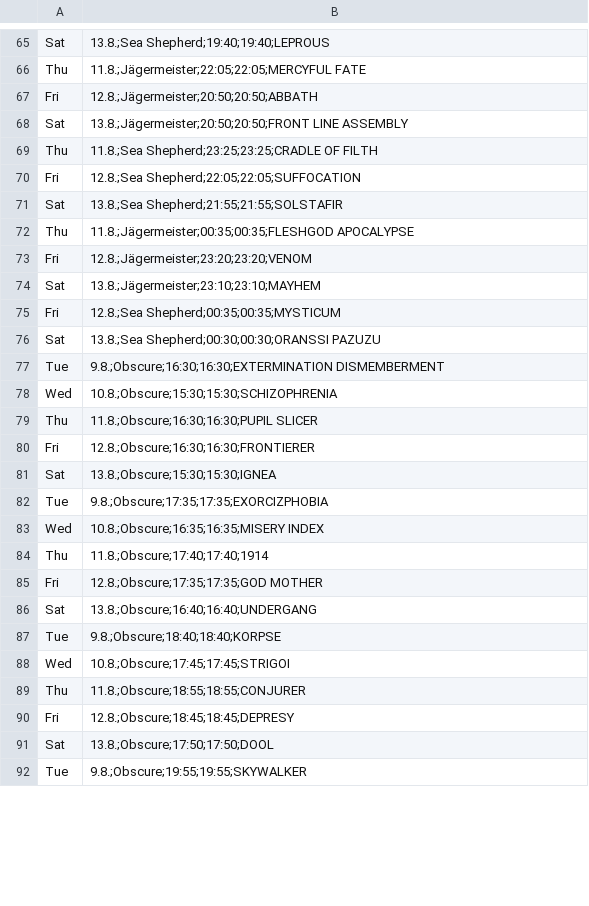
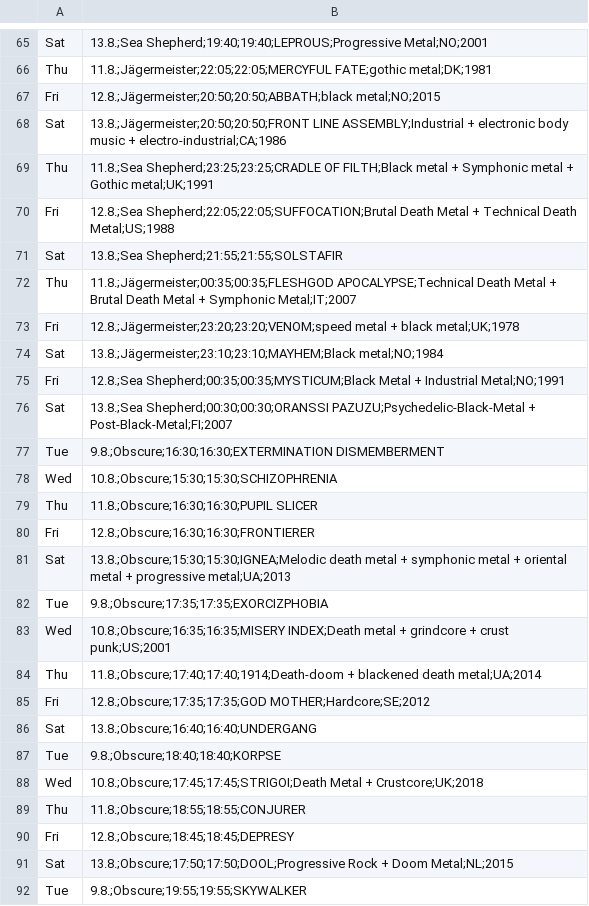
Before and after one commit to n-st/running-order-ba2022, a CSV file: running-order.csv, drawn as a sheet; only a part is shown, gaps mark what is left out; the diff covers the shown part only; the diff names each change by its address in the sheet, - before the commit and + after, or states it on an @@ line.

```diff
--- a/running-order.csv
+++ b/running-order.csv
-B65: 13.8.;Sea Shepherd;19:40;19:40;LEPROUS
+B65: 13.8.;Sea Shepherd;19:40;19:40;LEPROUS;Progressive Metal;NO;2001
-B66: 11.8.;Jägermeister;22:05;22:05;MERCYFUL FATE
+B66: 11.8.;Jägermeister;22:05;22:05;MERCYFUL FATE;gothic metal;DK;1981
-B67: 12.8.;Jägermeister;20:50;20:50;ABBATH
+B67: 12.8.;Jägermeister;20:50;20:50;ABBATH;black metal;NO;2015
-B68: 13.8.;Jägermeister;20:50;20:50;FRONT LINE ASSEMBLY
+B68: 13.8.;Jägermeister;20:50;20:50;FRONT LINE ASSEMBLY;Industrial + electronic body music + electro-industrial;CA;1986
-B69: …Shepherd;23:25;23:25;CRADLE OF FILTH
+B69: …Shepherd;23:25;23:25;CRADLE OF FILTH;Black metal + Symphonic metal + Gothic metal;UK;1991
-B70: 12.8.;Sea Shepherd;22:05;22:05;SUFFOCATION
+B70: 12.8.;Sea Shepherd;22:05;22:05;SUFFOCATION;Brutal Death Metal + Technical Death Metal;US;1988
-B72: 11.8.;Jägermeister;00:35;00:35;FLESHGOD APOCALYPSE
+B72: 11.8.;Jägermeister;00:35;00:35;FLESHGOD APOCALYPSE;Technical Death Metal + Brutal Death Metal + Symphonic Metal;IT;2007
-B73: 12.8.;Jägermeister;23:20;23:20;VENOM
+B73: 12.8.;Jägermeister;23:20;23:20;VENOM;speed metal + black metal;UK;1978
-B74: 13.8.;Jägermeister;23:10;23:10;MAYHEM
+B74: 13.8.;Jägermeister;23:10;23:10;MAYHEM;Black metal;NO;1984
-B75: 12.8.;Sea Shepherd;00:35;00:35;MYSTICUM
+B75: 12.8.;Sea Shepherd;00:35;00:35;MYSTICUM;Black Metal + Industrial Metal;NO;1991
-B76: 13.8.;Sea Shepherd;00:30;00:30;ORANSSI PAZUZU
+B76: 13.8.;Sea Shepherd;00:30;00:30;ORANSSI PAZUZU;Psychedelic-Black-Metal + Post-Black-Metal;FI;2007
-B81: 13.8.;Obscure;15:30;15:30;IGNEA
+B81: 13.8.;Obscure;15:30;15:30;IGNEA;Melodic death metal + symphonic metal + oriental metal + progressive metal;UA;2013
-B83: 10.8.;Obscure;16:35;16:35;MISERY INDEX
+B83: 10.8.;Obscure;16:35;16:35;MISERY INDEX;Death metal + grindcore + crust punk;US;2001
-B84: 11.8.;Obscure;17:40;17:40;1914
+B84: 11.8.;Obscure;17:40;17:40;1914;Death-doom + blackened death metal;UA;2014
-B85: 12.8.;Obscure;17:35;17:35;GOD MOTHER
+B85: 12.8.;Obscure;17:35;17:35;GOD MOTHER;Hardcore;SE;2012
-B88: 10.8.;Obscure;17:45;17:45;STRIGOI
+B88: 10.8.;Obscure;17:45;17:45;STRIGOI;Death Metal + Crustcore;UK;2018
-B91: 13.8.;Obscure;17:50;17:50;DOOL
+B91: 13.8.;Obscure;17:50;17:50;DOOL;Progressive Rock + Doom Metal;NL;2015
```
Also changed, not shown: 81 edited cells elsewhere in this file.
